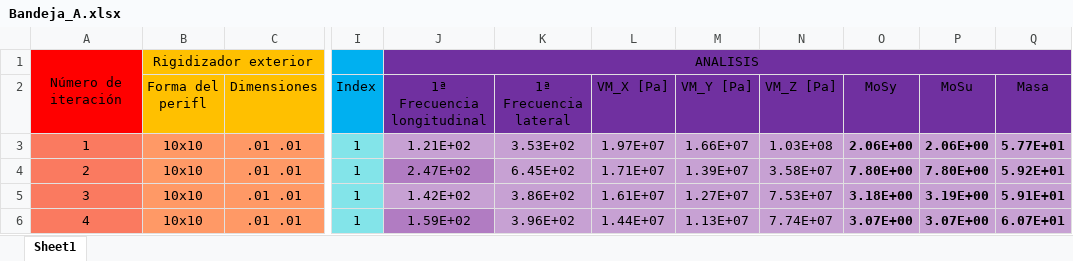
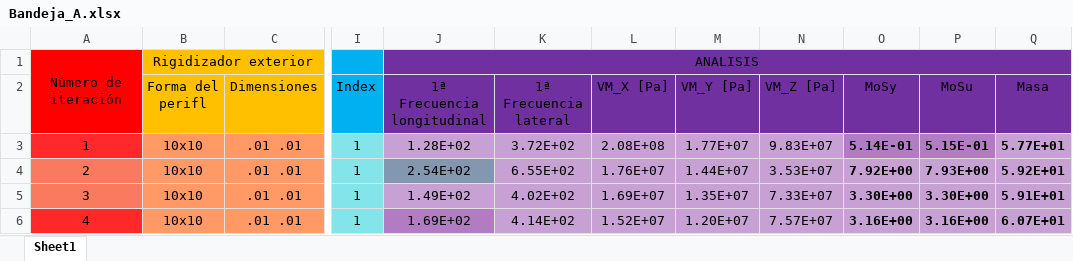
Before and after one commit to temisAP/Practica2_EUE, an Excel workbook: Bandeja_A/Bandeja_A.xlsx, sheet Sheet1, drawn as a sheet; only a part is shown, gaps mark what is left out; values as stored, in another font and other column widths than the file's, no borders; the diff covers the shown part only; the diff names each change by its address in the sheet, - before the commit and + after, or states it on an @@ line.

```diff
--- a/Bandeja_A/Bandeja_A.xlsx (sheet Sheet1)
+++ b/Bandeja_A/Bandeja_A.xlsx (sheet Sheet1)
-A3 fill: #FA7A60
+A3 fill: #FF2929
-J3 (1ª Frecuencia longitudinal): 1.21E+02
+J3 (1ª Frecuencia longitudinal): 1.28E+02
-K3 (1ª Frecuencia lateral): 3.53E+02
+K3 (1ª Frecuencia lateral): 3.72E+02
-L3 (VM_X [Pa]): 1.97E+07
+L3 (VM_X [Pa]): 2.08E+08
-M3 (VM_Y [Pa]): 1.66E+07
+M3 (VM_Y [Pa]): 1.77E+07
-N3 (VM_Z [Pa]): 1.03E+08
+N3 (VM_Z [Pa]): 9.83E+07
-O3 (MoSy): 2.06E+00
+O3 (MoSy): 5.14E-01
-O3:P3 fill: #C7A1D3
+O3:P3 fill: #B17CC2
-P3 (MoSu): 2.06E+00
+P3 (MoSu): 5.15E-01
-J4 (1ª Frecuencia longitudinal): 2.47E+02
+J4 (1ª Frecuencia longitudinal): 2.54E+02
-J4 fill: #B17CC2
+J4 fill: #8497B0
-K4 (1ª Frecuencia lateral): 6.45E+02
+K4 (1ª Frecuencia lateral): 6.55E+02
-L4 (VM_X [Pa]): 1.71E+07
+L4 (VM_X [Pa]): 1.76E+07
-M4 (VM_Y [Pa]): 1.39E+07
+M4 (VM_Y [Pa]): 1.44E+07
-N4 (VM_Z [Pa]): 3.58E+07
+N4 (VM_Z [Pa]): 3.53E+07
-O4 (MoSy): 7.80E+00
+O4 (MoSy): 7.92E+00
-P4 (MoSu): 7.80E+00
+P4 (MoSu): 7.93E+00
-J5 (1ª Frecuencia longitudinal): 1.42E+02
+J5 (1ª Frecuencia longitudinal): 1.49E+02
-K5 (1ª Frecuencia lateral): 3.86E+02
+K5 (1ª Frecuencia lateral): 4.02E+02
-L5 (VM_X [Pa]): 1.61E+07
+L5 (VM_X [Pa]): 1.69E+07
-M5 (VM_Y [Pa]): 1.27E+07
+M5 (VM_Y [Pa]): 1.35E+07
-N5 (VM_Z [Pa]): 7.53E+07
+N5 (VM_Z [Pa]): 7.33E+07
-O5 (MoSy): 3.18E+00
+O5 (MoSy): 3.30E+00
-P5 (MoSu): 3.19E+00
+P5 (MoSu): 3.30E+00
-A6 fill: #FA7A60
+A6 fill: #FF2929
-J6 (1ª Frecuencia longitudinal): 1.59E+02
+J6 (1ª Frecuencia longitudinal): 1.69E+02
-K6 (1ª Frecuencia lateral): 3.96E+02
+K6 (1ª Frecuencia lateral): 4.14E+02
-L6 (VM_X [Pa]): 1.44E+07
+L6 (VM_X [Pa]): 1.52E+07
-M6 (VM_Y [Pa]): 1.13E+07
+M6 (VM_Y [Pa]): 1.20E+07
-N6 (VM_Z [Pa]): 7.74E+07
+N6 (VM_Z [Pa]): 7.57E+07
-O6 (MoSy): 3.07E+00
+O6 (MoSy): 3.16E+00
-P6 (MoSu): 3.07E+00
+P6 (MoSu): 3.16E+00
```
Also changed, not shown: 4 added rows, 1 removed row, 62 edited cells, cell formats and row numbers in column A elsewhere in this sheet, formulas that keep their value, 55 other files.
